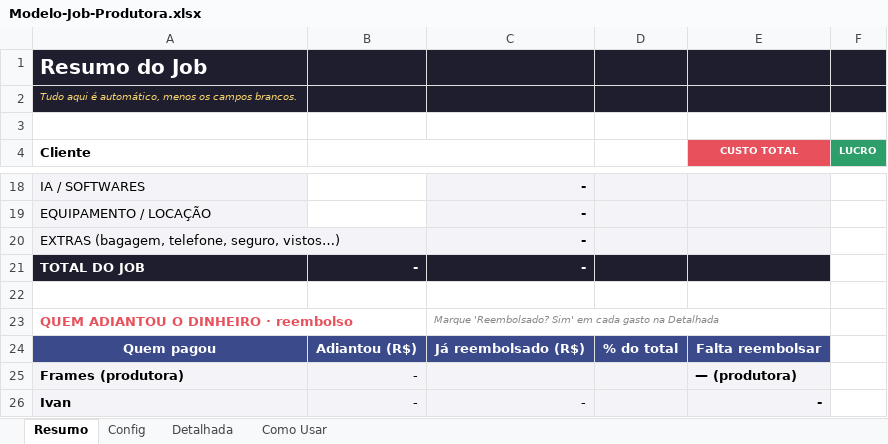
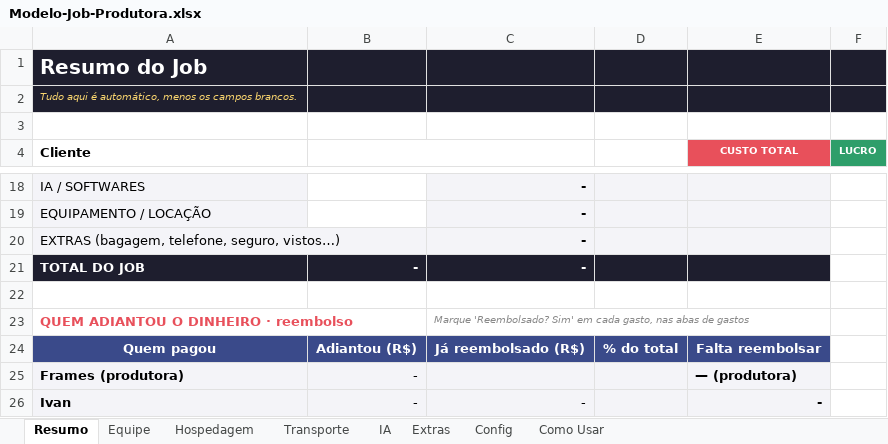
Before and after one commit to naviquadros-lab/CLAUDE, an Excel workbook: Modelo-Job-Produtora.xlsx, sheet Resumo, drawn as a sheet; only a part is shown, gaps mark what is left out; values as stored, in another font and other column widths than the file's, no borders; charts and pictures and conditional formats not drawn; the diff names each change by its address in the sheet, - before the commit and + after, or states it on an @@ line.

```diff
--- a/Modelo-Job-Produtora.xlsx (sheet Resumo)
+++ b/Modelo-Job-Produtora.xlsx (sheet Resumo)
-sheet tab: Detalhada
+sheet tab: Hospedagem
+sheet tab: Equipe
+sheet tab: Transporte
+sheet tab: IA
+sheet tab: Extras
@@ sheet tab order changed: Resumo | Equipe | Hospedagem | Transporte | IA | Extras | Config | Como Usar @@
-C23: …em cada gasto na Detalhada
+C23: …em cada gasto, nas abas de gastos
```
Also changed, not shown: sheet Hospedagem, sheet Como Usar, formulas that keep their value, hidden cells, Job-Armaf-Dubai.xlsx.
